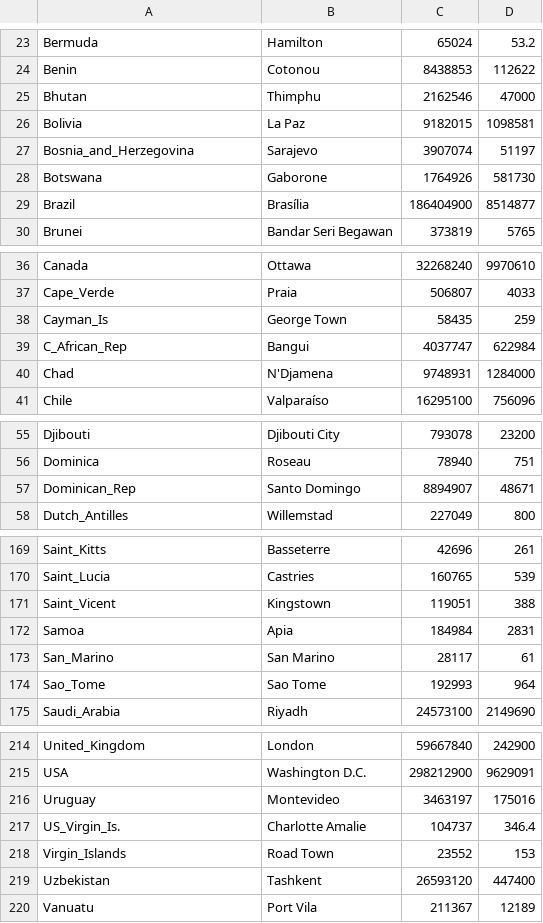
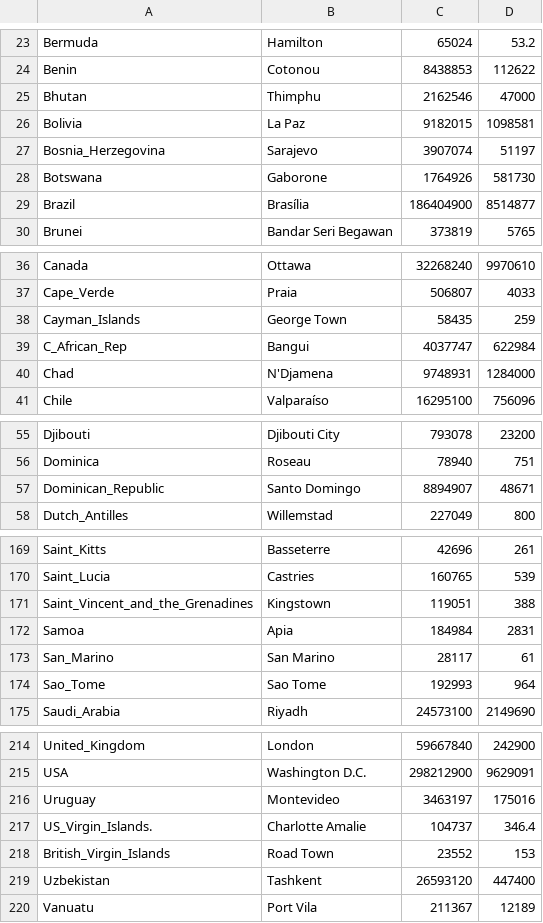
Before and after one commit to katiahristova/FlagProject, a CSV file: assets/countriesData.csv, drawn as a sheet; only a part is shown, gaps mark what is left out; the diff covers the shown part only.

```diff
--- a/assets/countriesData.csv
+++ b/assets/countriesData.csv
@@ -26,3 +26,3 @@ Bhutan,Thimphu,2162546,47000
 Bolivia,La Paz,9182015,1098581
-Bosnia_and_Herzegovina,Sarajevo,3907074,51197
+Bosnia_Herzegovina,Sarajevo,3907074,51197
 Botswana,Gaborone,1764926,581730
@@ -37,3 +37,3 @@ Canada,Ottawa,32268240,9970610
 Cape_Verde,Praia,506807,4033
-Cayman_Is,George Town,58435,259
+Cayman_Islands,George Town,58435,259
 C_African_Rep,Bangui,4037747,622984
@@ -56,3 +56,3 @@ Djibouti,Djibouti City,793078,23200
 Dominica,Roseau,78940,751
-Dominican_Rep,Santo Domingo,8894907,48671
+Dominican_Republic,Santo Domingo,8894907,48671
 Dutch_Antilles,Willemstad,227049,800
@@ -170,3 +170,3 @@ Saint_Kitts,Basseterre,42696,261
 Saint_Lucia,Castries,160765,539
-Saint_Vicent,Kingstown,119051,388
+Saint_Vincent_and_the_Grenadines,Kingstown,119051,388
 Samoa,Apia,184984,2831
@@ -216,4 +216,4 @@ USA,Washington D.C.,298212900,9629091
 Uruguay,Montevideo,3463197,175016
-US_Virgin_Is.,Charlotte Amalie,104737,346.4
-Virgin_Islands,Road Town,23552,153
+US_Virgin_Islands.,Charlotte Amalie,104737,346.4
+British_Virgin_Islands,Road Town,23552,153
 Uzbekistan,Tashkent,26593120,447400
```
Also changed, not shown: 1 edited cell elsewhere in this file, 18 other files.
